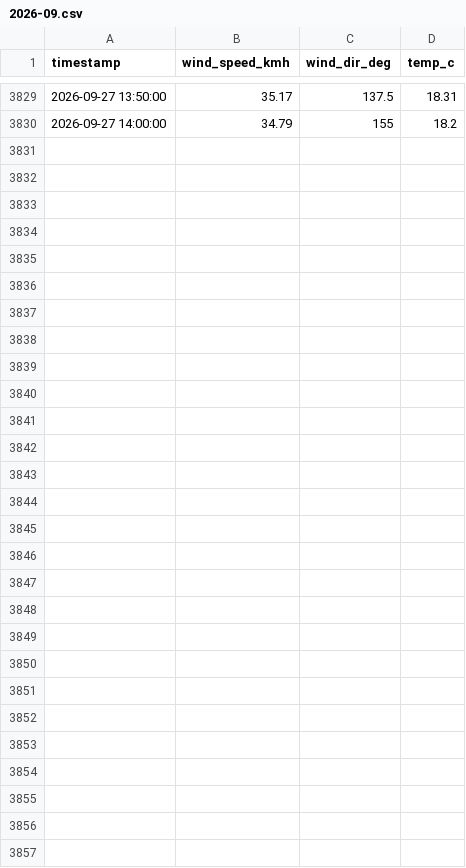
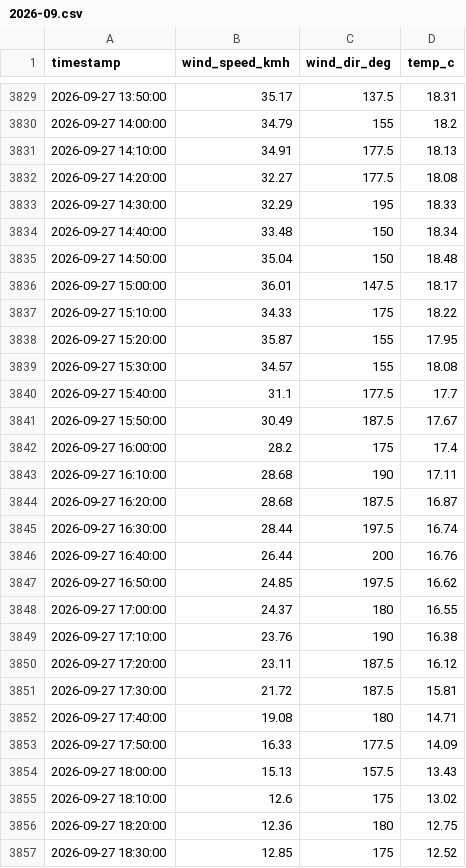
Before and after one commit to pscaplazi/lucmagn-vent, a CSV file: data/2026-09.csv, drawn as a sheet; only a part is shown, gaps mark what is left out; the diff names each change by its address in the sheet, - before the commit and + after, or states it on an @@ line.

```diff
--- a/data/2026-09.csv
+++ b/data/2026-09.csv
+row 3831: 2026-09-27 14:10:00 | 34.91 | 177.5 | 18.13
+row 3832: 2026-09-27 14:20:00 | 32.27 | 177.5 | 18.08
+row 3833: 2026-09-27 14:30:00 | 32.29 | 195 | 18.33
+row 3834: 2026-09-27 14:40:00 | 33.48 | 150 | 18.34
+row 3835: 2026-09-27 14:50:00 | 35.04 | 150 | 18.48
+row 3836: 2026-09-27 15:00:00 | 36.01 | 147.5 | 18.17
+row 3837: 2026-09-27 15:10:00 | 34.33 | 175 | 18.22
+row 3838: 2026-09-27 15:20:00 | 35.87 | 155 | 17.95
+row 3839: 2026-09-27 15:30:00 | 34.57 | 155 | 18.08
+row 3840: 2026-09-27 15:40:00 | 31.1 | 177.5 | 17.7
+row 3841: 2026-09-27 15:50:00 | 30.49 | 187.5 | 17.67
+row 3842: 2026-09-27 16:00:00 | 28.2 | 175 | 17.4
+row 3843: 2026-09-27 16:10:00 | 28.68 | 190 | 17.11
+row 3844: 2026-09-27 16:20:00 | 28.68 | 187.5 | 16.87
+row 3845: 2026-09-27 16:30:00 | 28.44 | 197.5 | 16.74
+row 3846: 2026-09-27 16:40:00 | 26.44 | 200 | 16.76
+row 3847: 2026-09-27 16:50:00 | 24.85 | 197.5 | 16.62
+row 3848: 2026-09-27 17:00:00 | 24.37 | 180 | 16.55
+row 3849: 2026-09-27 17:10:00 | 23.76 | 190 | 16.38
+row 3850: 2026-09-27 17:20:00 | 23.11 | 187.5 | 16.12
+row 3851: 2026-09-27 17:30:00 | 21.72 | 187.5 | 15.81
+row 3852: 2026-09-27 17:40:00 | 19.08 | 180 | 14.71
+row 3853: 2026-09-27 17:50:00 | 16.33 | 177.5 | 14.09
+row 3854: 2026-09-27 18:00:00 | 15.13 | 157.5 | 13.43
+row 3855: 2026-09-27 18:10:00 | 12.6 | 175 | 13.02
+row 3856: 2026-09-27 18:20:00 | 12.36 | 180 | 12.75
+row 3857: 2026-09-27 18:30:00 | 12.85 | 175 | 12.52
```
